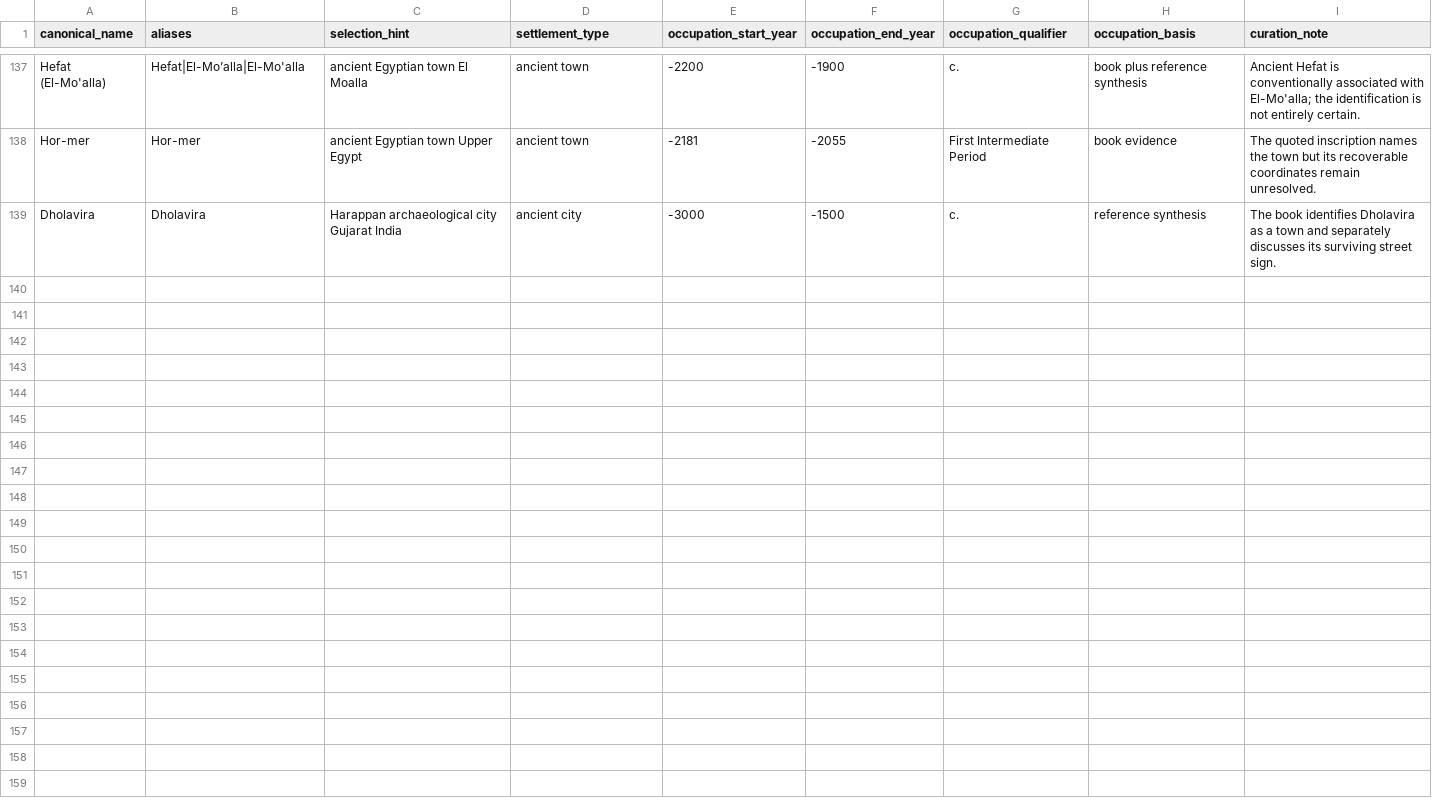
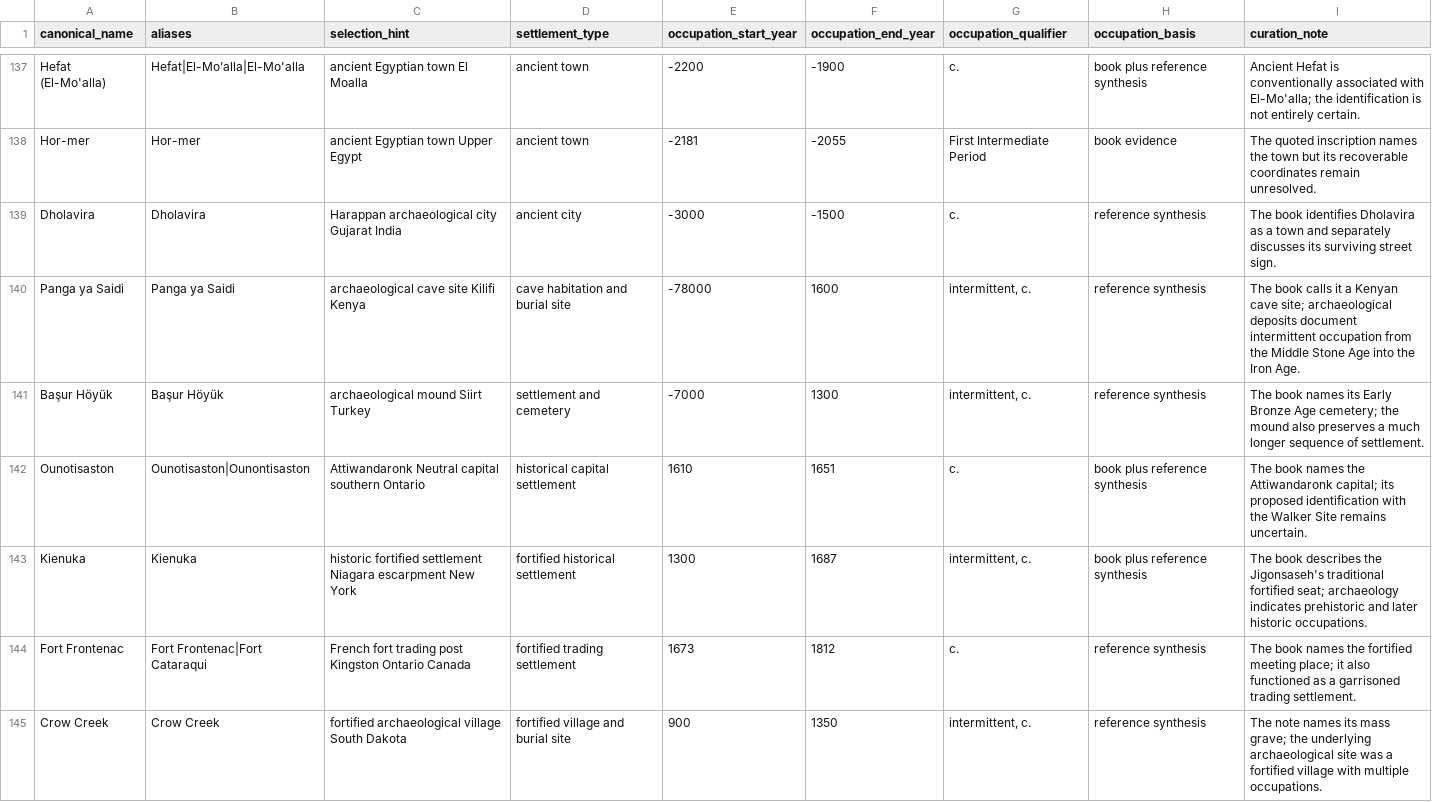
Before and after one commit to matthewgthomas/dawn-of-everything, a CSV file: data/settlement_curation.csv, drawn as a sheet; only a part is shown, gaps mark what is left out; the diff names each change by its address in the sheet, - before the commit and + after, or states it on an @@ line.

```diff
--- a/data/settlement_curation.csv
+++ b/data/settlement_curation.csv
+row 140: Panga ya Saidi | Panga ya Saidi | archaeological cave site Kilifi Kenya | cave habitation and burial site | -78000 | 1600 | intermittent, c. | reference synthesis | The book calls it a Kenyan cave site; archaeological deposits document intermittent occupation from the Middle Stone Age into the Iron Age.
+row 141: Başur Höyük | Başur Höyük | archaeological mound Siirt Turkey | settlement and cemetery | -7000 | 1300 | intermittent, c. | reference synthesis | The book names its Early Bronze Age cemetery; the mound also preserves a much longer sequence of settlement.
+row 142: Ounotisaston | Ounotisaston|Ounontisaston | Attiwandaronk Neutral capital southern Ontario | historical capital settlement | 1610 | 1651 | c. | book plus reference synthesis | The book names the Attiwandaronk capital; its proposed identification with the Walker Site remains uncertain.
+row 143: Kienuka | Kienuka | historic fortified settlement Niagara escarpment New York | fortified historical settlement | 1300 | 1687 | intermittent, c. | book plus reference synthesis | The book describes the Jigonsaseh's traditional fortified seat; archaeology indicates prehistoric and later historic occupations.
+row 144: Fort Frontenac | Fort Frontenac|Fort Cataraqui | French fort trading post Kingston Ontario Canada | fortified trading settlement | 1673 | 1812 | c. | reference synthesis | The book names the fortified meeting place; it also functioned as a garrisoned trading settlement.
+row 145: Crow Creek | Crow Creek | fortified archaeological village South Dakota | fortified village and burial site | 900 | 1350 | intermittent, c. | reference synthesis | The note names its mass grave; the underlying archaeological site was a fortified village with multiple occupations.
```
Also changed, not shown: data/derived/qa_summary.csv, data/derived/references.csv, 17 other files.
